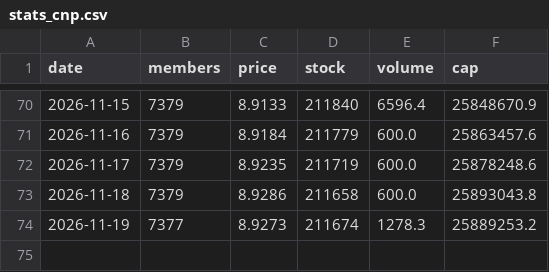
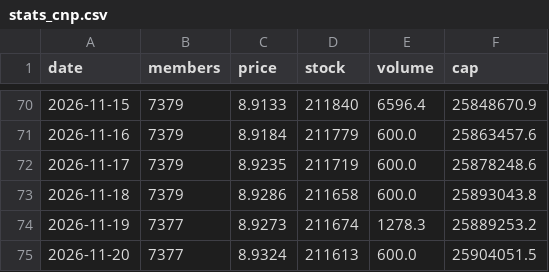
Before and after one commit to nao70chliholic/oridhi_dailicounter, a CSV file: stats_cnp.csv, drawn as a sheet; only a part is shown, gaps mark what is left out; the diff names each change by its address in the sheet, - before the commit and + after, or states it on an @@ line.

```diff
--- a/stats_cnp.csv
+++ b/stats_cnp.csv
+row 75: 2026-11-20 | 7377 | 8.9324 | 211613 | 600.0 | 25904051.5
```
